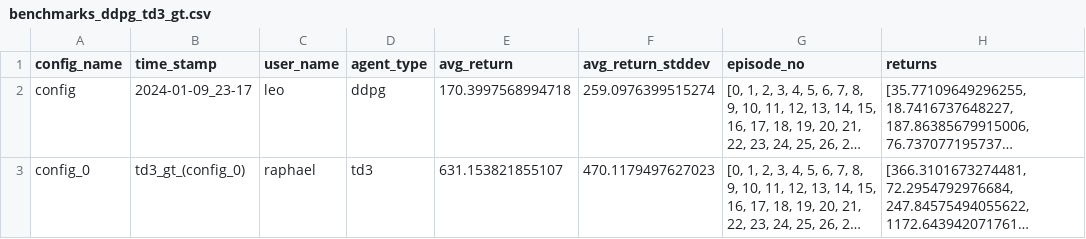
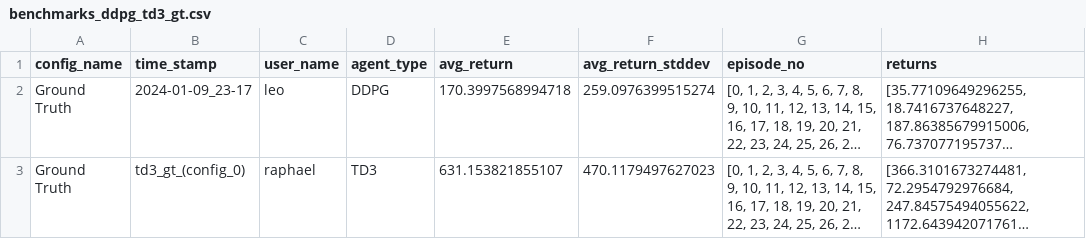
Before and after one commit to eshan-savla/RLE-TD3, a CSV file: benchmarks_ddpg_td3_gt.csv, drawn as a sheet; only a part is shown; long unchanged cells end in …; the diff names each change by its address in the sheet, - before the commit and + after, or states it on an @@ line.

Commit message:
Benchmark gt update

```diff
--- a/benchmarks_ddpg_td3_gt.csv
+++ b/benchmarks_ddpg_td3_gt.csv
-A2 (config_name): config
+A2 (config_name): Ground Truth
-D2 (agent_type): ddpg
+D2 (agent_type): DDPG
-A3 (config_name): config_0
+A3 (config_name): Ground Truth
-D3 (agent_type): td3
+D3 (agent_type): TD3
```
